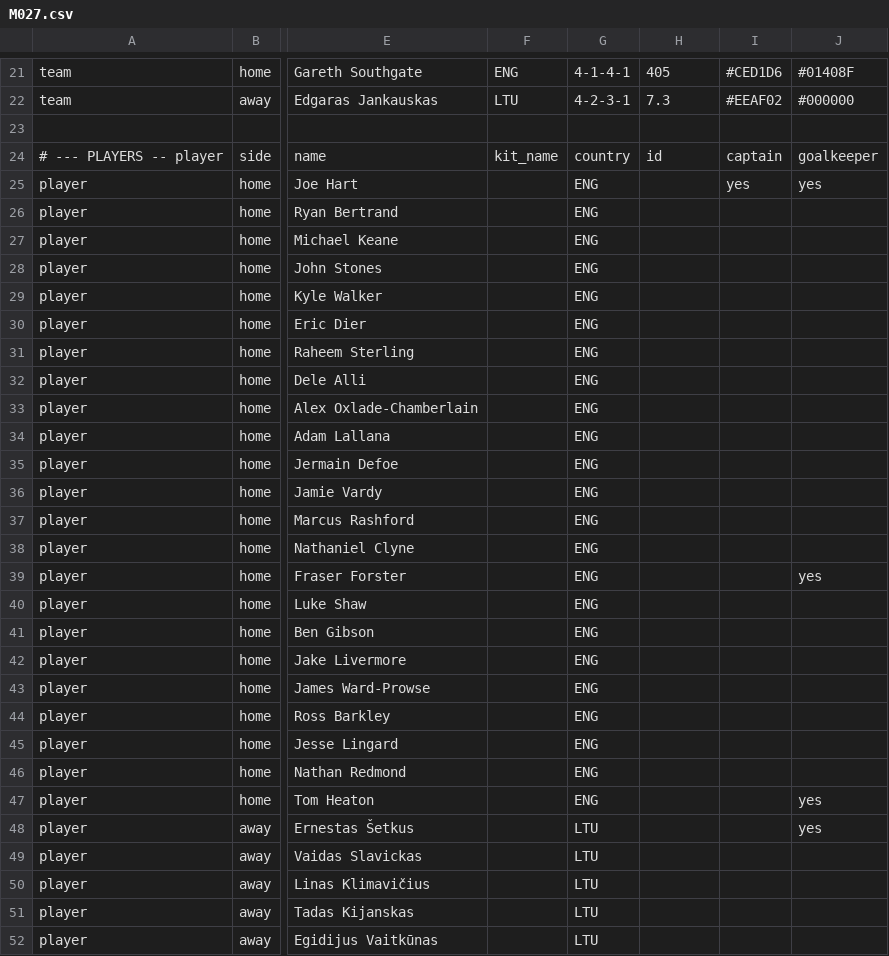
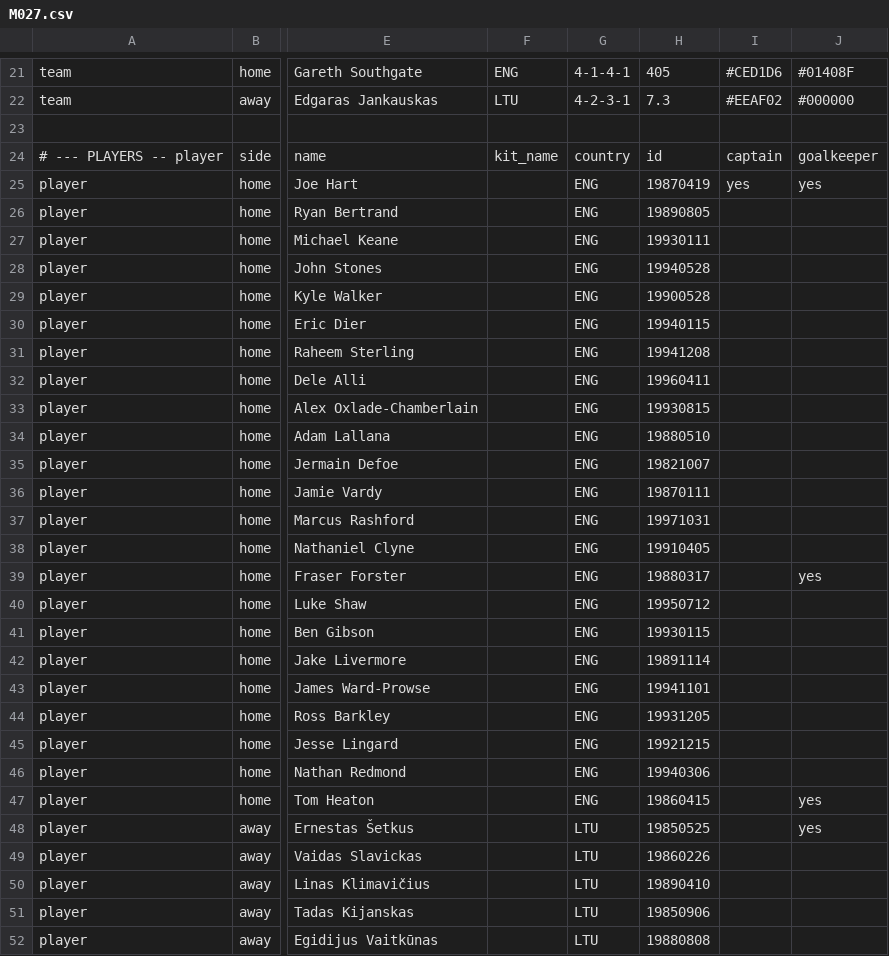
Before and after one commit to XuhuiJin1215/Matchday, a CSV file: data/M027.csv, drawn as a sheet; only a part is shown, gaps mark what is left out; the diff covers the shown part only; the diff names each change by its address in the sheet, - before the commit and + after, or states it on an @@ line.

```diff
--- a/data/M027.csv
+++ b/data/M027.csv
-H25: (empty)
+H25: 19870419
-H26: (empty)
+H26: 19890805
-H27: (empty)
+H27: 19930111
-H28: (empty)
+H28: 19940528
-H29: (empty)
+H29: 19900528
-H30: (empty)
+H30: 19940115
-H31: (empty)
+H31: 19941208
-H32: (empty)
+H32: 19960411
-H33: (empty)
+H33: 19930815
-H34: (empty)
+H34: 19880510
-H35: (empty)
+H35: 19821007
-H36: (empty)
+H36: 19870111
-H37: (empty)
+H37: 19971031
-H38: (empty)
+H38: 19910405
-H39: (empty)
+H39: 19880317
-H40: (empty)
+H40: 19950712
-H41: (empty)
+H41: 19930115
-H42: (empty)
+H42: 19891114
-H43: (empty)
+H43: 19941101
-H44: (empty)
+H44: 19931205
-H45: (empty)
+H45: 19921215
-H46: (empty)
+H46: 19940306
-H47: (empty)
+H47: 19860415
-H48: (empty)
+H48: 19850525
-H49: (empty)
+H49: 19860226
-H50: (empty)
+H50: 19890410
-H51: (empty)
+H51: 19850906
-H52: (empty)
+H52: 19880808
```
Also changed, not shown: 18 edited cells elsewhere in this file, data/M019.csv, data/M020.csv, 8 other files.
